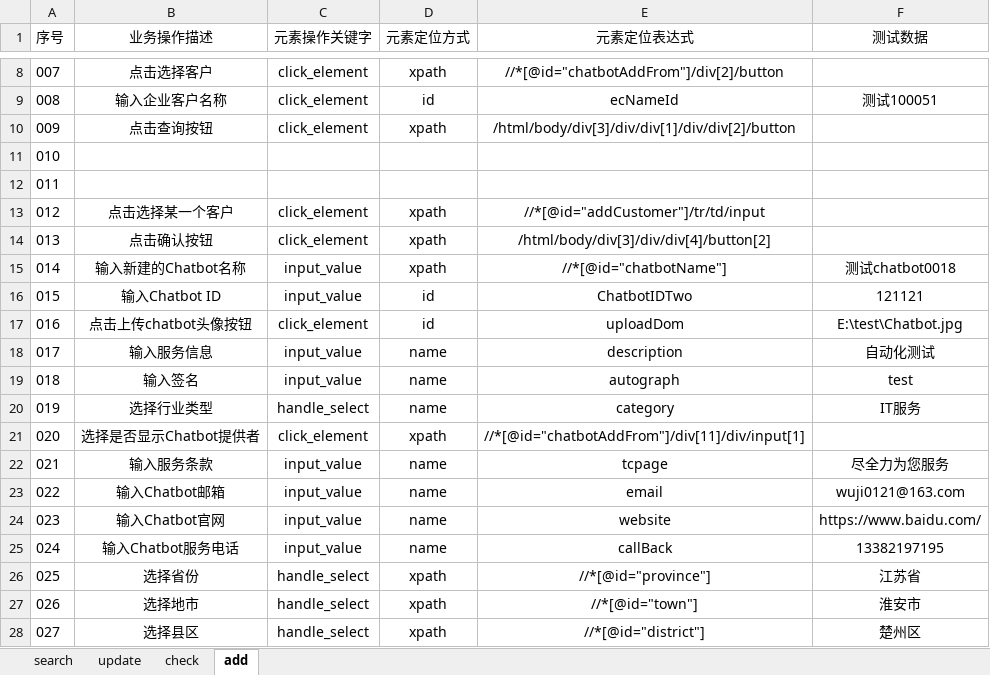
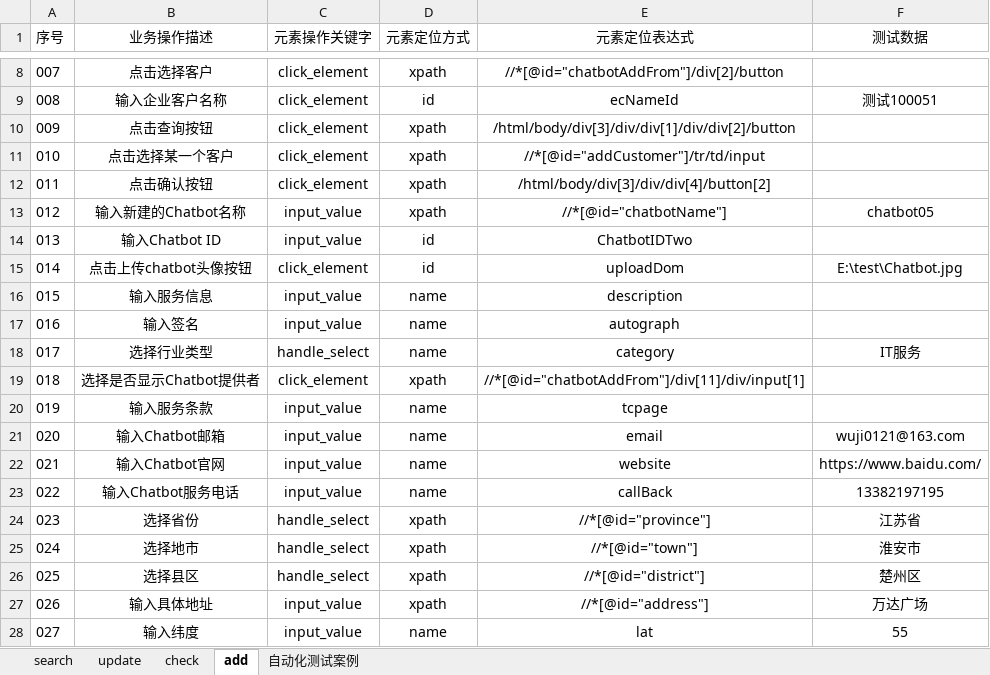
Before and after one commit to wuji-1997/Operator-management, an Excel workbook: CSP/data/test_chatbot_data.xlsx, sheet add, drawn as a sheet; only a part is shown, gaps mark what is left out; the shorter side is filled out with more unchanged rows; values as stored, in another font and other column widths than the file's, no borders; removed rows and columns are numbered as before the commit, all else as after; the diff names each change by its address in the sheet, - before the commit and + after, or states it on an @@ line.

```diff
--- a/CSP/data/test_chatbot_data.xlsx (sheet add)
+++ b/CSP/data/test_chatbot_data.xlsx (sheet add)
+sheet tab: 自动化测试案例
-row 11: 010
-row 12: 011
@@ column A (序号) renumbered from row 11 down @@
-F13 (测试数据): 测试chatbot0018
+F13 (测试数据): chatbot05
-F14 (测试数据): 121121
+F14 (测试数据): (empty)
-F16 (测试数据): 自动化测试
+F16 (测试数据): (empty)
-F17 (测试数据): test
+F17 (测试数据): (empty)
-F20 (测试数据): 尽全力为您服务
+F20 (测试数据): (empty)
```
Also changed, not shown: sheet check, sheet search, sheet update, CSP/data/test_csp_data.xlsx, CSP/data/test_customer_data.xlsx, 23 other files.
